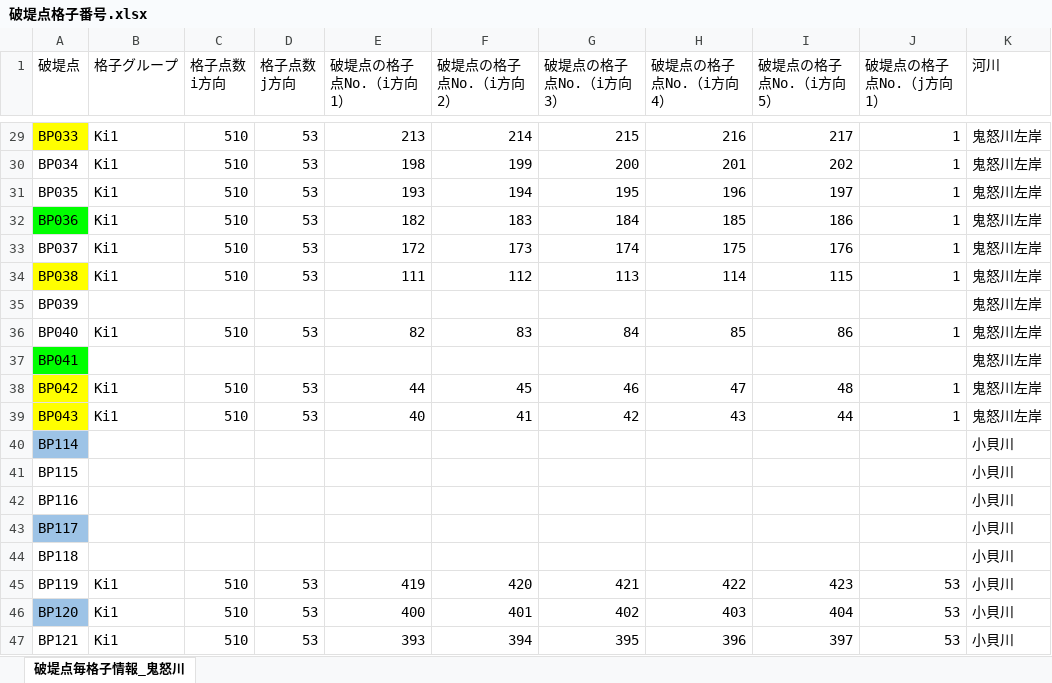
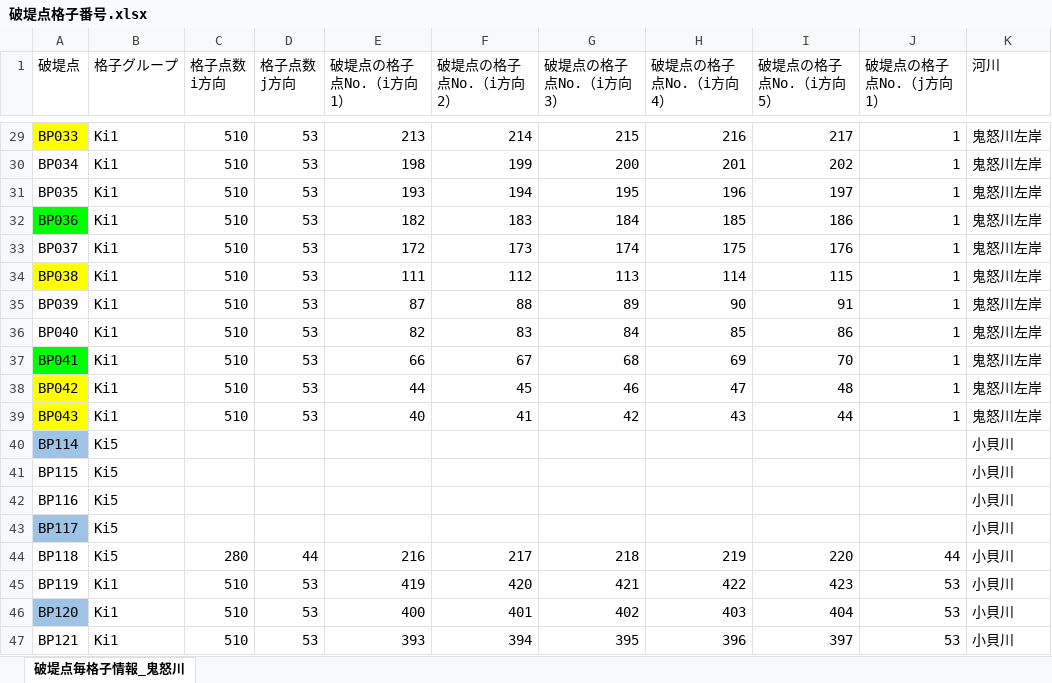
Before and after one commit to Xinjun-Wu/kinugawa-flood, an Excel workbook: 破堤点格子番号.xlsx, sheet 破堤点毎格子情報_鬼怒川, drawn as a sheet; only a part is shown, gaps mark what is left out; values as stored, in another font and other column widths than the file's, no borders; the diff covers the shown part only; the diff names each change by its address in the sheet, - before the commit and + after, or states it on an @@ line.

```diff
--- a/破堤点格子番号.xlsx (sheet 破堤点毎格子情報_鬼怒川)
+++ b/破堤点格子番号.xlsx (sheet 破堤点毎格子情報_鬼怒川)
-B35 (格子グループ): (empty)
+B35 (格子グループ): Ki1
-C35 (格子点数 i方向): (empty)
+C35 (格子点数 i方向): 510
-D35 (格子点数 j方向): (empty)
+D35 (格子点数 j方向): 53
-E35 (破堤点の格子点No.（i方向1）): (empty)
+E35 (破堤点の格子点No.（i方向1）): 87
-F35 (破堤点の格子点No.（i方向2）): (empty)
+F35 (破堤点の格子点No.（i方向2）): 88
-G35 (破堤点の格子点No.（i方向3）): (empty)
+G35 (破堤点の格子点No.（i方向3）): 89
-H35 (破堤点の格子点No.（i方向4）): (empty)
+H35 (破堤点の格子点No.（i方向4）): 90
-I35 (破堤点の格子点No.（i方向5）): (empty)
+I35 (破堤点の格子点No.（i方向5）): 91
-J35 (破堤点の格子点No.（j方向1）): (empty)
+J35 (破堤点の格子点No.（j方向1）): 1
-B37 (格子グループ): (empty)
+B37 (格子グループ): Ki1
-C37 (格子点数 i方向): (empty)
+C37 (格子点数 i方向): 510
-D37 (格子点数 j方向): (empty)
+D37 (格子点数 j方向): 53
-E37 (破堤点の格子点No.（i方向1）): (empty)
+E37 (破堤点の格子点No.（i方向1）): 66
-F37 (破堤点の格子点No.（i方向2）): (empty)
+F37 (破堤点の格子点No.（i方向2）): 67
-G37 (破堤点の格子点No.（i方向3）): (empty)
+G37 (破堤点の格子点No.（i方向3）): 68
-H37 (破堤点の格子点No.（i方向4）): (empty)
+H37 (破堤点の格子点No.（i方向4）): 69
-I37 (破堤点の格子点No.（i方向5）): (empty)
+I37 (破堤点の格子点No.（i方向5）): 70
-J37 (破堤点の格子点No.（j方向1）): (empty)
+J37 (破堤点の格子点No.（j方向1）): 1
-B40:B44 (格子グループ): (empty)
+B40:B44 (格子グループ): Ki5
-C44 (格子点数 i方向): (empty)
+C44 (格子点数 i方向): 280
-D44 (格子点数 j方向): (empty)
+D44 (格子点数 j方向): 44
-E44 (破堤点の格子点No.（i方向1）): (empty)
+E44 (破堤点の格子点No.（i方向1）): 216
-F44 (破堤点の格子点No.（i方向2）): (empty)
+F44 (破堤点の格子点No.（i方向2）): 217
-G44 (破堤点の格子点No.（i方向3）): (empty)
+G44 (破堤点の格子点No.（i方向3）): 218
-H44 (破堤点の格子点No.（i方向4）): (empty)
+H44 (破堤点の格子点No.（i方向4）): 219
-I44 (破堤点の格子点No.（i方向5）): (empty)
+I44 (破堤点の格子点No.（i方向5）): 220
-J44 (破堤点の格子点No.（j方向1）): (empty)
+J44 (破堤点の格子点No.（j方向1）): 44
```
Also changed, not shown: 282 edited cells elsewhere in this sheet, 1 other file.
